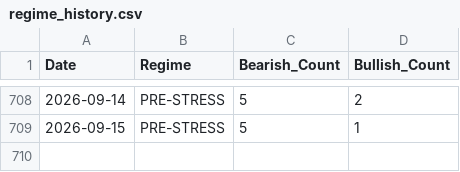
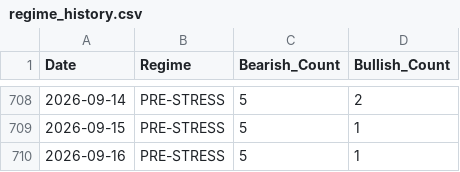
Before and after one commit to tyoungg/macro-dashboard, a CSV file: data/history/regime_history.csv, drawn as a sheet; only a part is shown, gaps mark what is left out; the diff names each change by its address in the sheet, - before the commit and + after, or states it on an @@ line.

```diff
--- a/data/history/regime_history.csv
+++ b/data/history/regime_history.csv
+row 710: 2026-09-16 | PRE-STRESS | 5 | 1
```
Also changed, not shown: data/history/indicators_history.csv, 27 other files.
